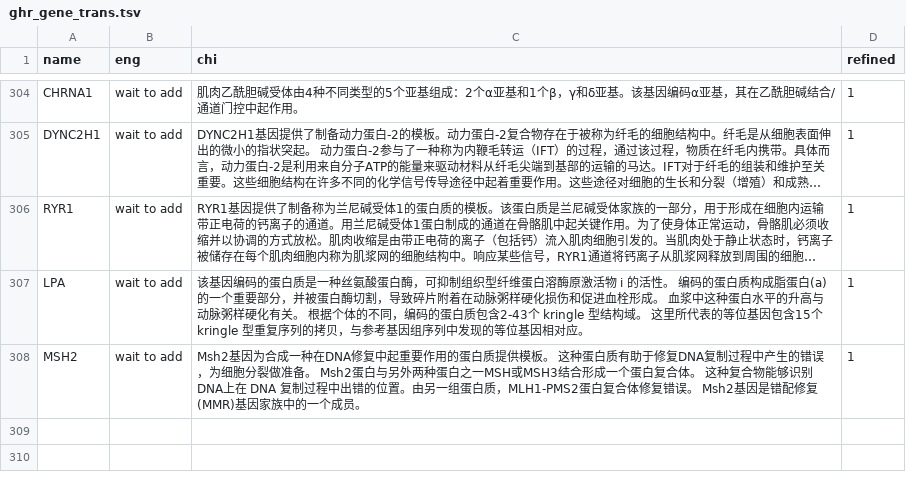
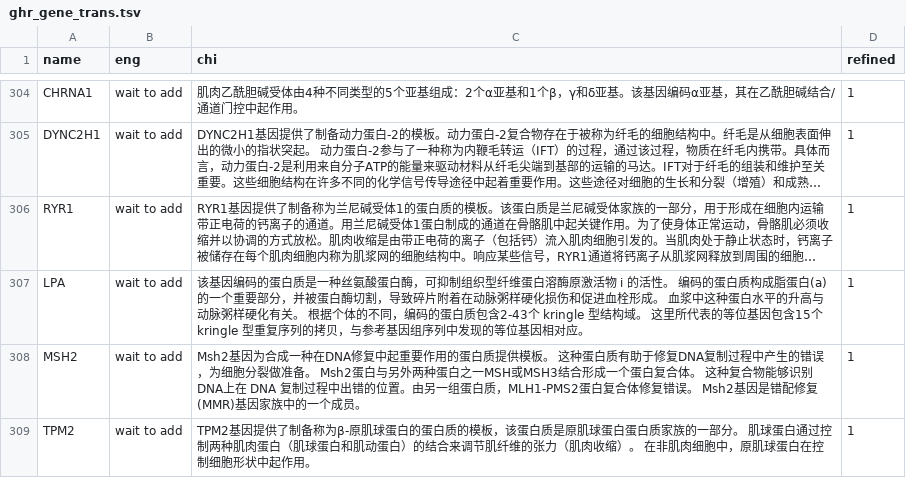
Before and after one commit to verygooder/gene_trans, a TSV file: ghr_gene_trans.tsv, drawn as a sheet; only a part is shown, gaps mark what is left out; long unchanged cells end in …; the diff names each change by its address in the sheet, - before the commit and + after, or states it on an @@ line.

Commit message:
add TPM2

```diff
--- a/ghr_gene_trans.tsv
+++ b/ghr_gene_trans.tsv
+row 309: TPM2 | wait to add | TPM2基因提供了制备称为β-原肌球蛋白的蛋白质的模板，该蛋白质是原肌球蛋白蛋白质家族的一部分。 肌球蛋白通过控制两种肌肉蛋白（肌球蛋白和肌动蛋白）的结合来调节肌纤维的张力（肌肉收缩）。 在非肌肉细胞中，原肌球蛋白在控制细胞形状中起作用。 | 1
```
